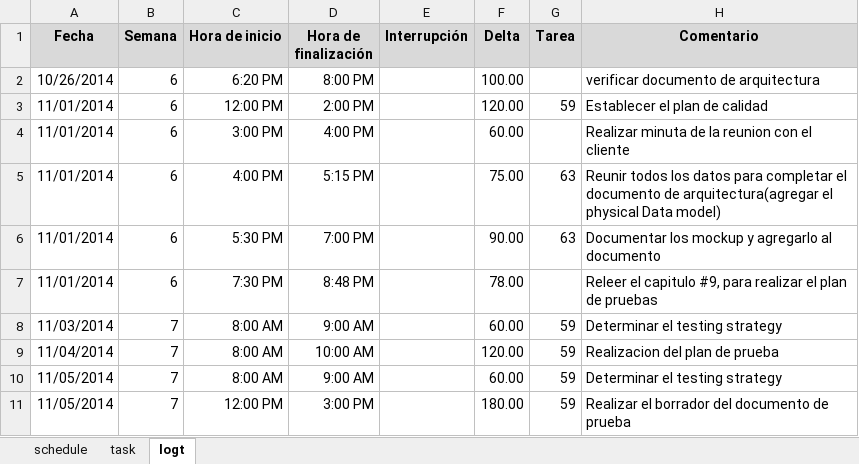
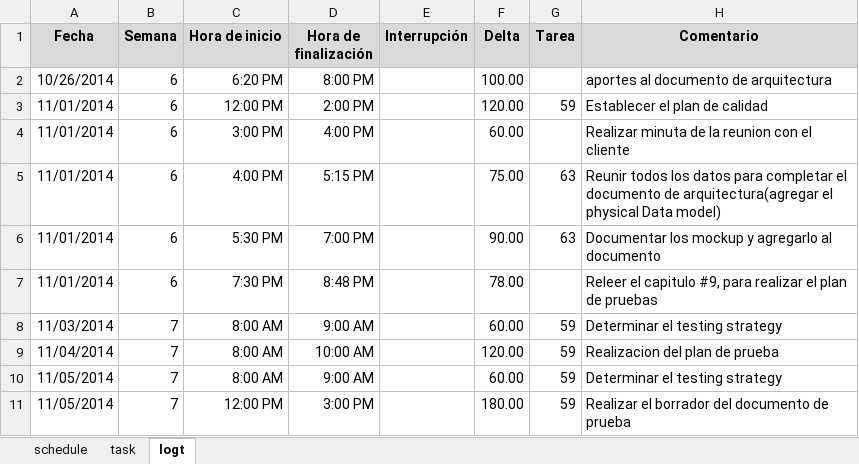
Before and after one commit to jw92/PPR, an Excel workbook: tspi/ciclo-3/plan3-20106381.xlsx, sheet logt, drawn as a sheet; values as stored, in another font and other column widths than the file's, no borders; the diff names each change by its address in the sheet, - before the commit and + after, or states it on an @@ line.

```diff
--- a/tspi/ciclo-3/plan3-20106381.xlsx (sheet logt)
+++ b/tspi/ciclo-3/plan3-20106381.xlsx (sheet logt)
-H2 (Comentario): verificar documento de arquitectura
+H2 (Comentario): aportes al documento de arquitectura
```
Also changed, not shown: tspi/plan.xlsx, 3 other files.
